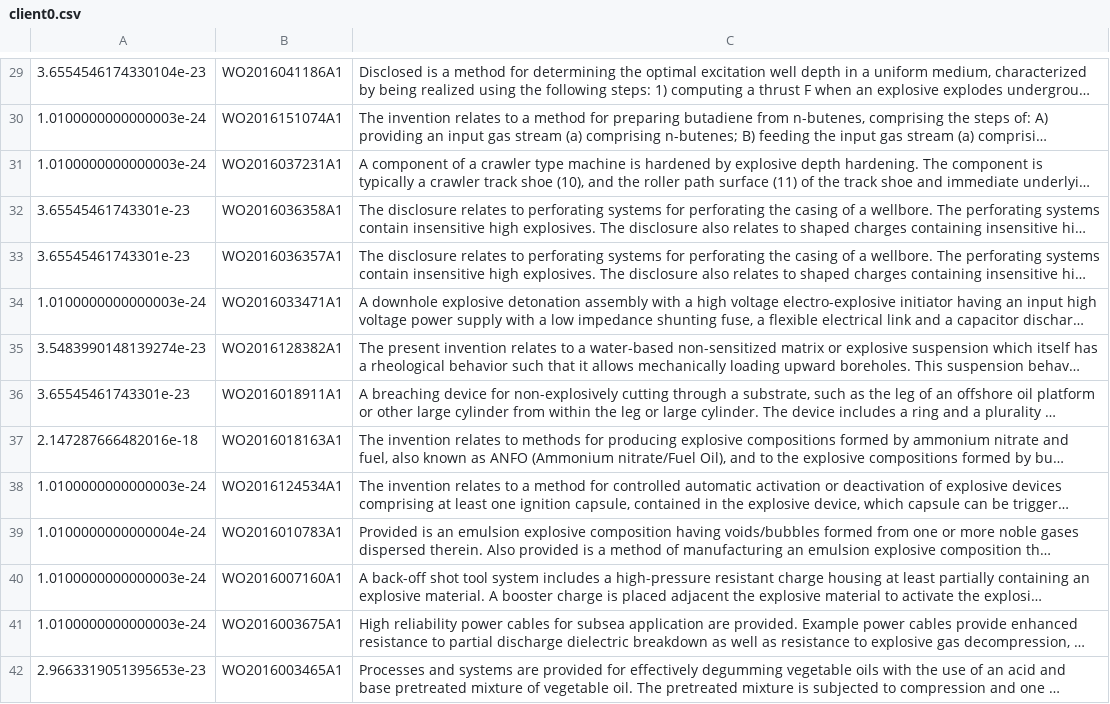
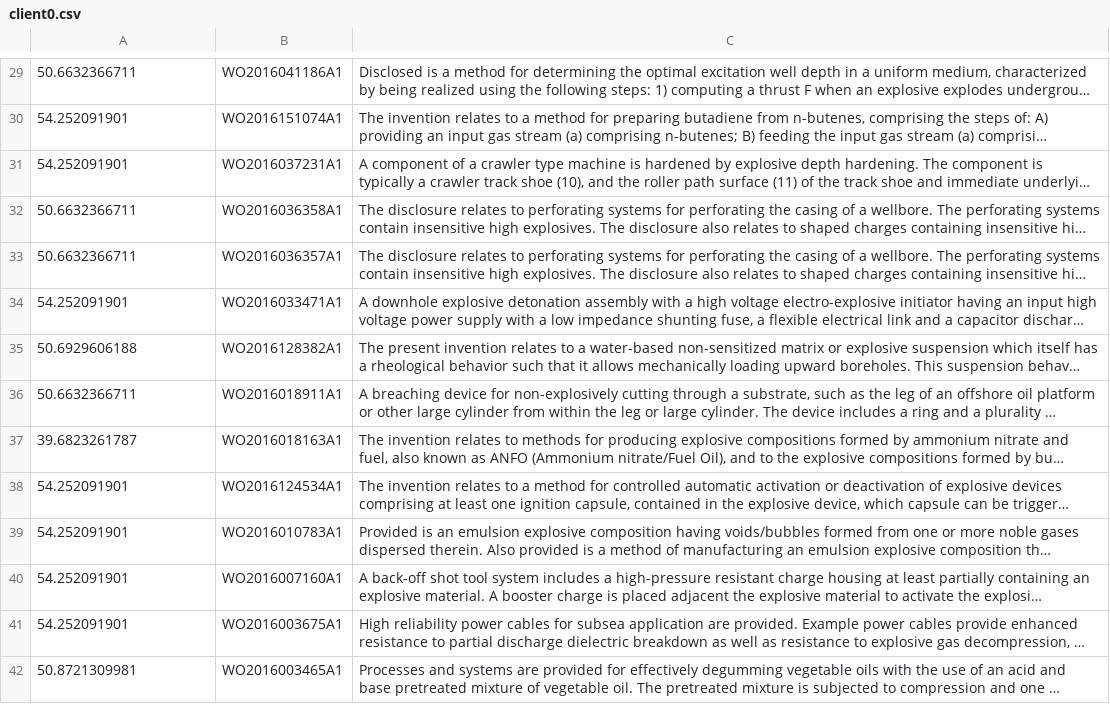
Before and after one commit to diegovalenzuelaiturra/EasyPatents, a CSV file: client0.csv, drawn as a sheet; only a part is shown, gaps mark what is left out; long unchanged cells end in …; the diff covers the shown part only; the diff names each change by its address in the sheet, - before the commit and + after, or states it on an @@ line.

```diff
--- a/client0.csv
+++ b/client0.csv
-A29: 3.6554546174330104e-23
+A29: 50.6632366711
-A30:A31: 1.0100000000000003e-24
+A30:A31: 54.252091901
-A32:A33: 3.65545461743301e-23
+A32:A33: 50.6632366711
-A34: 1.0100000000000003e-24
+A34: 54.252091901
-A35: 3.5483990148139274e-23
+A35: 50.6929606188
-A36: 3.65545461743301e-23
+A36: 50.6632366711
-A37: 2.147287666482016e-18
+A37: 39.6823261787
-A38: 1.0100000000000003e-24
+A38: 54.252091901
-A39: 1.0100000000000004e-24
+A39: 54.252091901
-A40:A41: 1.0100000000000003e-24
+A40:A41: 54.252091901
-A42: 2.9663319051395653e-23
+A42: 50.8721309981
```
Also changed, not shown: 186 edited cells elsewhere in this file, client0-sort.csv, 2 other files.
